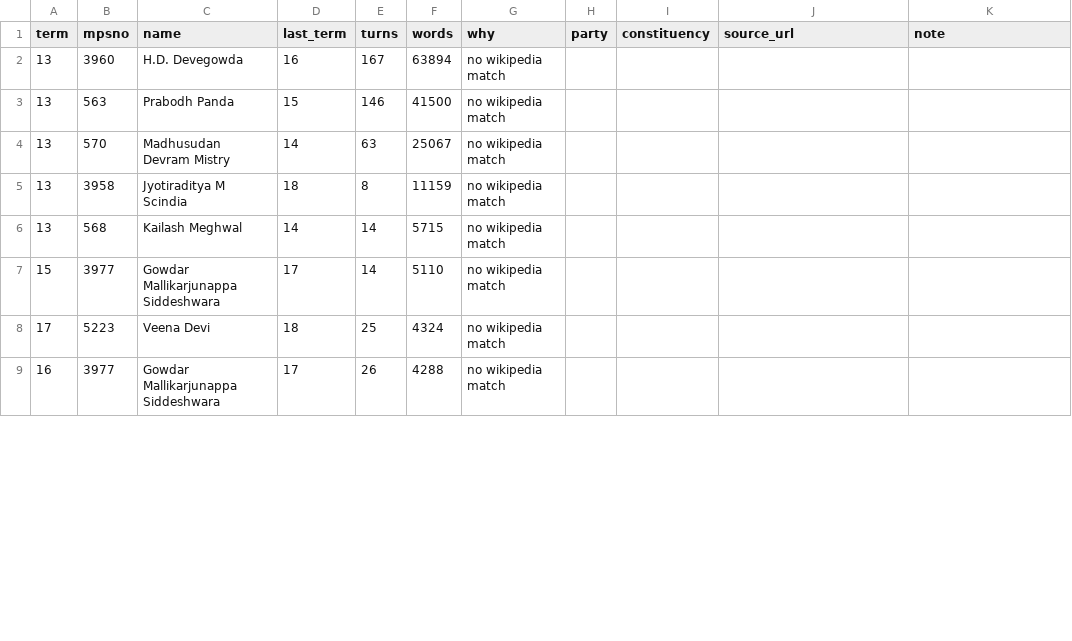
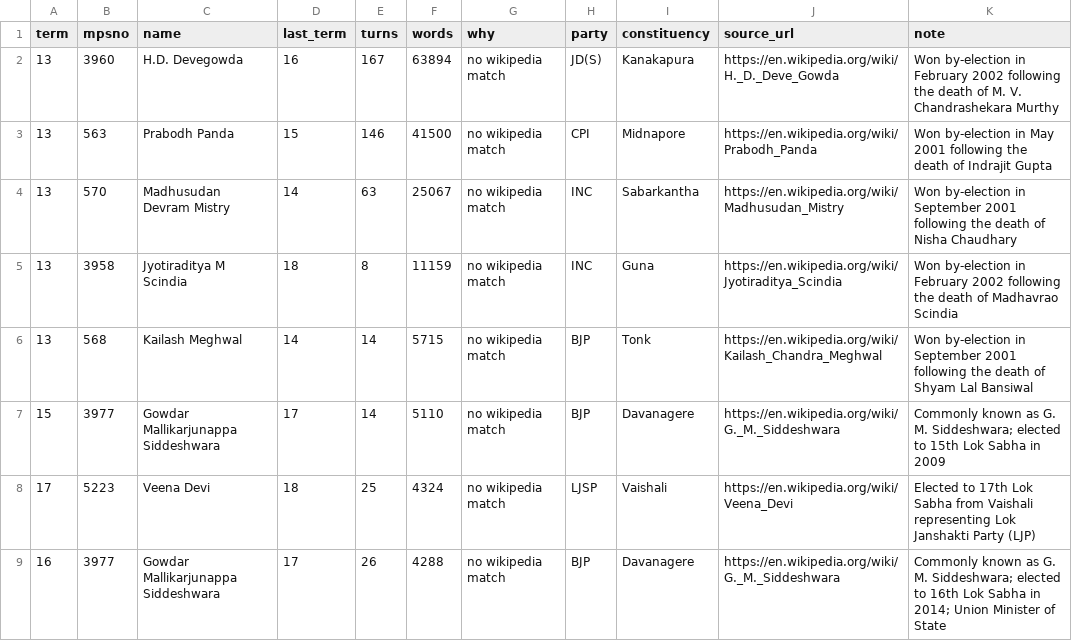
Before and after one commit to oitee/torko, a TSV file: data/party_history/manual.tsv, drawn as a sheet; only a part is shown; the diff covers the shown part only.

Commit message:
Give a party to the last twenty members with none, from the manual review, and move Veena Devi into the Paras group

```diff
--- a/data/party_history/manual.tsv
+++ b/data/party_history/manual.tsv
@@ -1,9 +1,9 @@
 term	mpsno	name	last_term	turns	words	why	party	constituency	source_url	note
-13	3960	H.D. Devegowda	16	167	63894	no wikipedia match				
-13	563	Prabodh Panda	15	146	41500	no wikipedia match				
-13	570	Madhusudan Devram Mistry	14	63	25067	no wikipedia match				
-13	3958	Jyotiraditya M Scindia	18	8	11159	no wikipedia match				
-13	568	Kailash Meghwal	14	14	5715	no wikipedia match				
-15	3977	Gowdar Mallikarjunappa Siddeshwara	17	14	5110	no wikipedia match				
-17	5223	Veena Devi	18	25	4324	no wikipedia match				
-16	3977	Gowdar Mallikarjunappa Siddeshwara	17	26	4288	no wikipedia match				
+13	3960	H.D. Devegowda	16	167	63894	no wikipedia match	JD(S)	Kanakapura	https://en.wikipedia.org/wiki/H._D._Deve_Gowda	Won by-election in February 2002 following the death of M. V. Chandrashekara Murthy
+13	563	Prabodh Panda	15	146	41500	no wikipedia match	CPI	Midnapore	https://en.wikipedia.org/wiki/Prabodh_Panda	Won by-election in May 2001 following the death of Indrajit Gupta
+13	570	Madhusudan Devram Mistry	14	63	25067	no wikipedia match	INC	Sabarkantha	https://en.wikipedia.org/wiki/Madhusudan_Mistry	Won by-election in September 2001 following the death of Nisha Chaudhary
+13	3958	Jyotiraditya M Scindia	18	8	11159	no wikipedia match	INC	Guna	https://en.wikipedia.org/wiki/Jyotiraditya_Scindia	Won by-election in February 2002 following the death of Madhavrao Scindia
+13	568	Kailash Meghwal	14	14	5715	no wikipedia match	BJP	Tonk	https://en.wikipedia.org/wiki/Kailash_Chandra_Meghwal	Won by-election in September 2001 following the death of Shyam Lal Bansiwal
+15	3977	Gowdar Mallikarjunappa Siddeshwara	17	14	5110	no wikipedia match	BJP	Davanagere	https://en.wikipedia.org/wiki/G._M._Siddeshwara	Commonly known as G. M. Siddeshwara; elected to 15th Lok Sabha in 2009
+17	5223	Veena Devi	18	25	4324	no wikipedia match	LJSP	Vaishali	https://en.wikipedia.org/wiki/Veena_Devi	Elected to 17th Lok Sabha from Vaishali representing Lok Janshakti Party (LJP)
+16	3977	Gowdar Mallikarjunappa Siddeshwara	17	26	4288	no wikipedia match	BJP	Davanagere	https://en.wikipedia.org/wiki/G._M._Siddeshwara	Commonly known as G. M. Siddeshwara; elected to 16th Lok Sabha in 2014; Union Minister of State
```
Also changed, not shown: 48 edited cells elsewhere in this file, data/party_history/party_codes.tsv, data/party_history/party_events.tsv, 4 other files.
